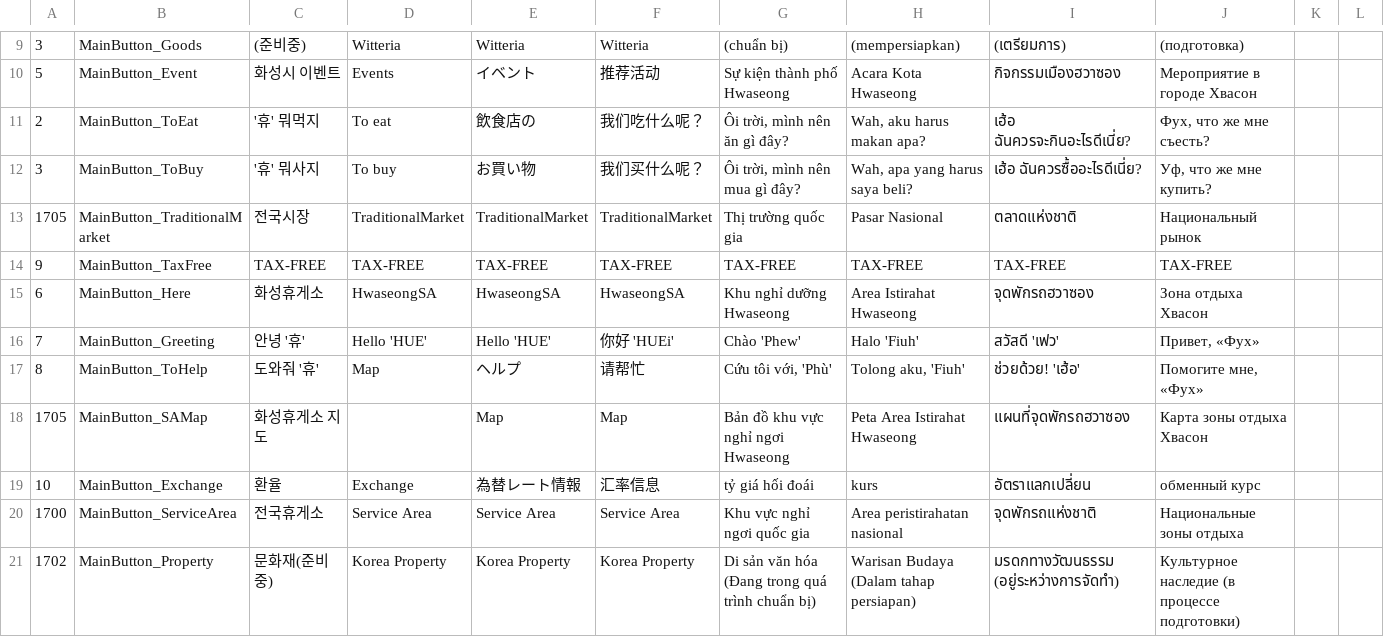
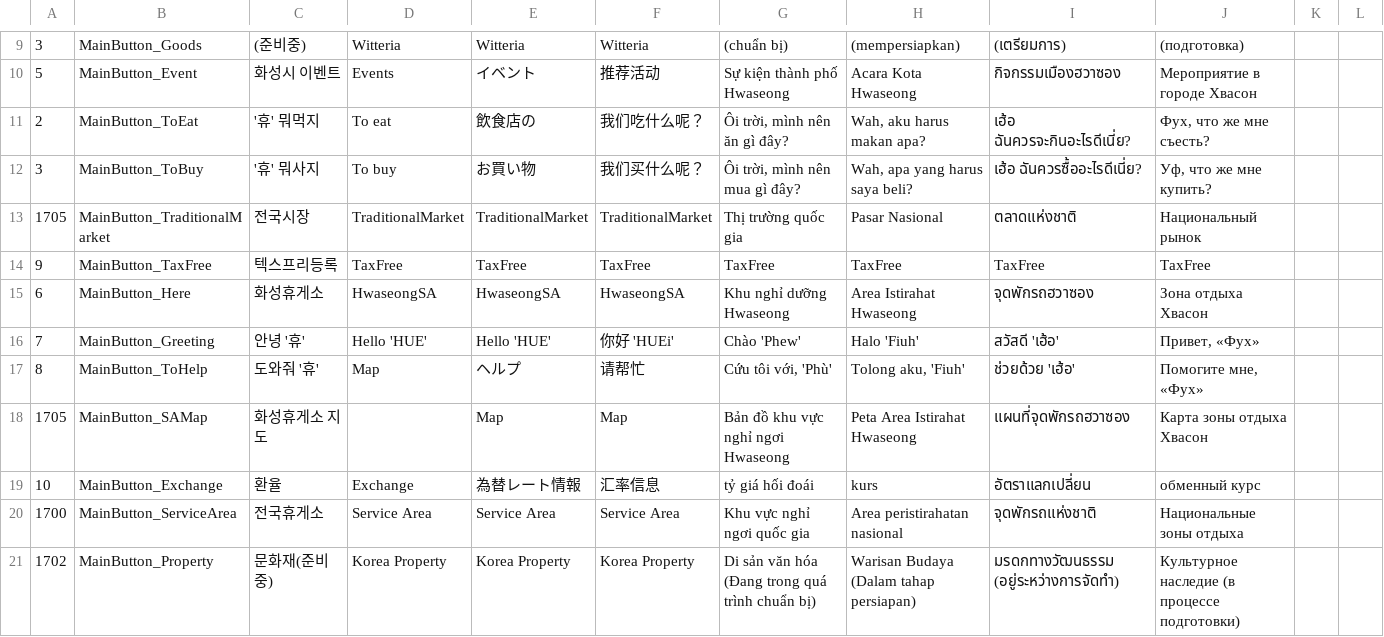
Before and after one commit to wit-project-sku/kiosk-electron, a CSV file: src/renderer/src/data/sheet-cache/Localization_Hwaseong.csv, drawn as a sheet; only a part is shown, gaps mark what is left out; the diff covers the shown part only; the diff names each change by its address in the sheet, - before the commit and + after, or states it on an @@ line.

```diff
--- a/src/renderer/src/data/sheet-cache/Localization_Hwaseong.csv
+++ b/src/renderer/src/data/sheet-cache/Localization_Hwaseong.csv
-C14: TAX-FREE
+C14: 텍스프리등록
-D14: TAX-FREE
+D14: TaxFree
-E14: TAX-FREE
+E14: TaxFree
-F14: TAX-FREE
+F14: TaxFree
-G14: TAX-FREE
+G14: TaxFree
-H14: TAX-FREE
+H14: TaxFree
-I14: TAX-FREE
+I14: TaxFree
-J14: TAX-FREE
+J14: TaxFree
-I16: สวัสดี 'เฟว'
+I16: สวัสดี 'เฮ้อ'
-I17: ช่วยด้วย! 'เฮ้อ'
+I17: ช่วยด้วย 'เฮ้อ'
```
Also changed, not shown: 1 removed row and 43 edited cells elsewhere in this file, src/renderer/src/data/sheet-cache/AICategory_Osaek.csv, src/renderer/src/data/sheet-cache/Localization_Insa.csv, 23 other files.
